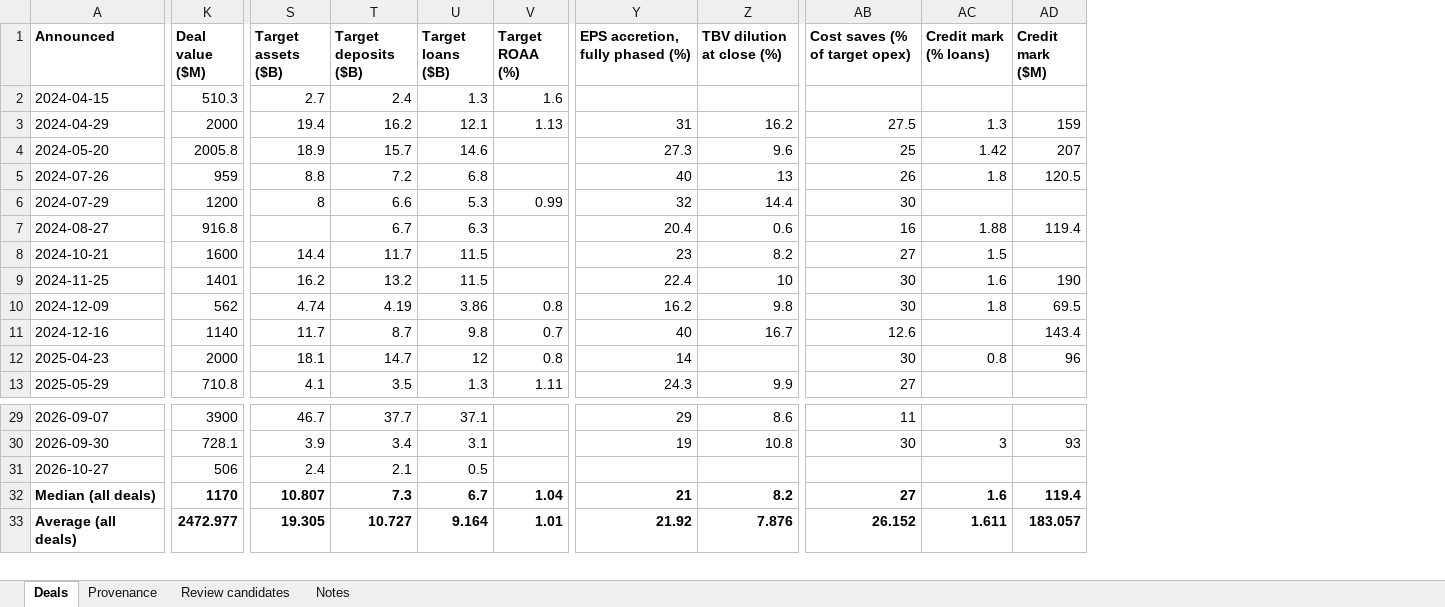
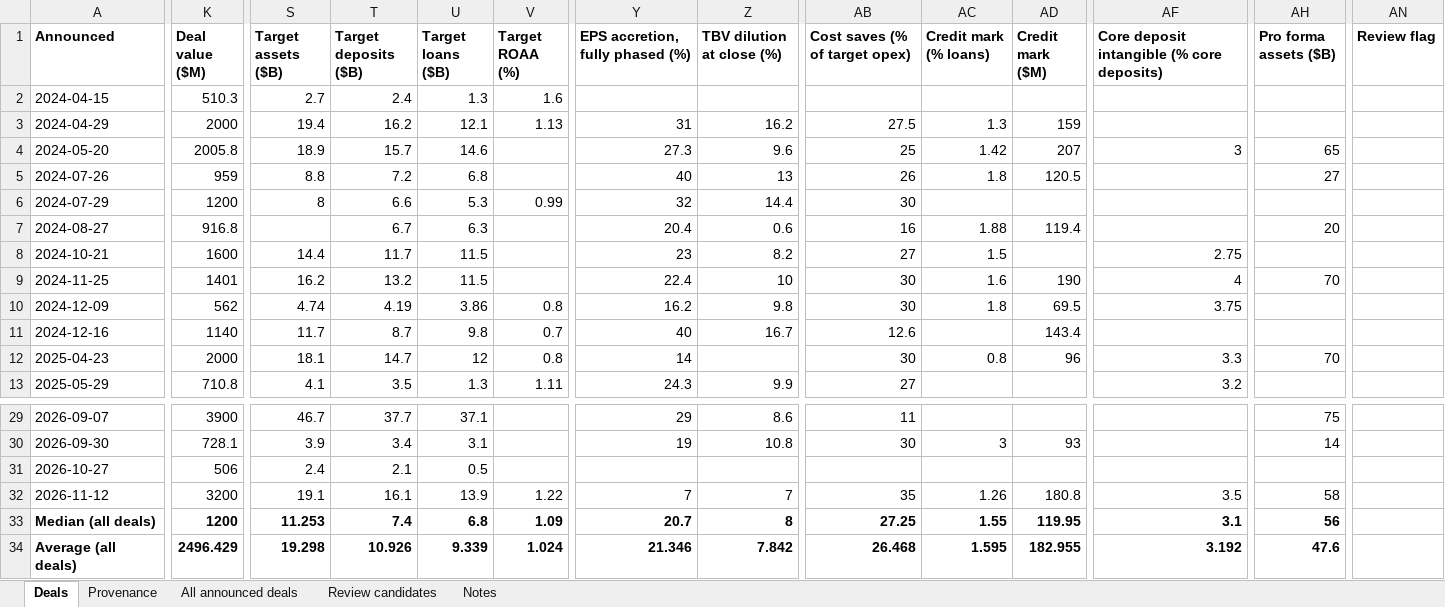
Before and after one commit to ehines12/research-hub, an Excel workbook: data/bank-ma.xlsx, sheet Deals, drawn as a sheet; only a part is shown, gaps mark what is left out; values as stored, in another font and other column widths than the file's, no borders; addresses are those after the commit; rows hold the shown columns only; the diff covers the shown part only; the diff names each change by its address in the sheet, - before the commit and + after, or states it on an @@ line.

Commit message:
Bank M&A: add HWC/TRMK, weekly EDGAR scan with auto-add review flag, all-announced-deals table
- Curated HWC/Trustmark (announced 2026-11-12) with per-field EDGAR provenance (8-K Ex. 99.1 PR + Ex. 99.2 deck);
  HWC/TRMK CIKs added to status checks
- New columns: core deposit intangible (% core deposits) and pro forma assets, backfilled with snippets where disclosed
- companies/nowcast/bank_ma_scan.py: weekly EDGAR full-text sweep (8-K + 425, bank/thrift SICs), announcement detection,
  regex term parsing with verbatim snippets; clean $500M+ deals auto-added to deals_auto.json flagged
  'auto-added, pending review'; unparsed announcements kept as review candidates; status checks for all-deals rows
- 'All announced bank deals' table (any size), 2026 YTD backfilled from EDGAR (36 deals + 8 main-table deals)
- .github/workflows/bank-ma-weekly.yml: Mondays 12:00 UTC (6 AM CST), warn-only
- Frontend: AUTO/SCAN badges, last-scanned stamp, secondary table with CSV; xlsx gets review flag + All announced deals sheet

```diff
--- a/data/bank-ma.xlsx (sheet Deals)
+++ b/data/bank-ma.xlsx (sheet Deals)
+sheet tab: All announced deals
+column AF, rows 1-13: Core deposit intangible (% core deposits) |  |  | 3 |  |  |  | 2.75 | 4 | 3.75 |  | 3.3 | 3.2; rows 33-34: 3.1 | 3.192
+column AH (Pro forma assets ($B)), rows 4-12: 65 | 27 |  | 20 |  | 70 |  |  | 70; rows 29-30: 75 | 14; rows 33-34: 56 | 47.6
+column AN (Review flag), empty
+row 32: 2026-11-12 | 3200 | 19.1 | 16.1 | 13.9 | 1.22 | 7 | 7 | 35 | 1.26 | 180.8 | 3.5 | 58
-K33 (Deal value ($M)): 1170
+K33 (Deal value ($M)): 1200
-S33 (Target assets ($B)): 10.807
+S33 (Target assets ($B)): 11.253
-T33 (Target deposits ($B)): 7.3
+T33 (Target deposits ($B)): 7.4
-U33 (Target loans ($B)): 6.7
+U33 (Target loans ($B)): 6.8
-V33 (Target ROAA (%)): 1.04
+V33 (Target ROAA (%)): 1.09
-Y33 (EPS accretion, fully phased (%)): 21
+Y33 (EPS accretion, fully phased (%)): 20.7
-Z33 (TBV dilution at close (%)): 8.2
+Z33 (TBV dilution at close (%)): 8
-AB33 (Cost saves (% of target opex)): 27
+AB33 (Cost saves (% of target opex)): 27.25
-AC33 (Credit mark (% loans)): 1.6
+AC33 (Credit mark (% loans)): 1.55
-AD33 (Credit mark ($M)): 119.4
+AD33 (Credit mark ($M)): 119.95
-K34 (Deal value ($M)): 2472.977
+K34 (Deal value ($M)): 2496.429
-S34 (Target assets ($B)): 19.305
+S34 (Target assets ($B)): 19.298
-T34 (Target deposits ($B)): 10.727
+T34 (Target deposits ($B)): 10.926
-U34 (Target loans ($B)): 9.164
+U34 (Target loans ($B)): 9.339
-V34 (Target ROAA (%)): 1.01
+V34 (Target ROAA (%)): 1.024
-Y34 (EPS accretion, fully phased (%)): 21.92
+Y34 (EPS accretion, fully phased (%)): 21.346
-Z34 (TBV dilution at close (%)): 7.876
+Z34 (TBV dilution at close (%)): 7.842
-AB34 (Cost saves (% of target opex)): 26.152
+AB34 (Cost saves (% of target opex)): 26.468
-AC34 (Credit mark (% loans)): 1.611
+AC34 (Credit mark (% loans)): 1.595
-AD34 (Credit mark ($M)): 183.057
+AD34 (Credit mark ($M)): 182.955
```
Also changed, not shown: 24 edited cells elsewhere in this sheet, sheet Provenance, sheet Review candidates, sheet Notes, 11 other files.
